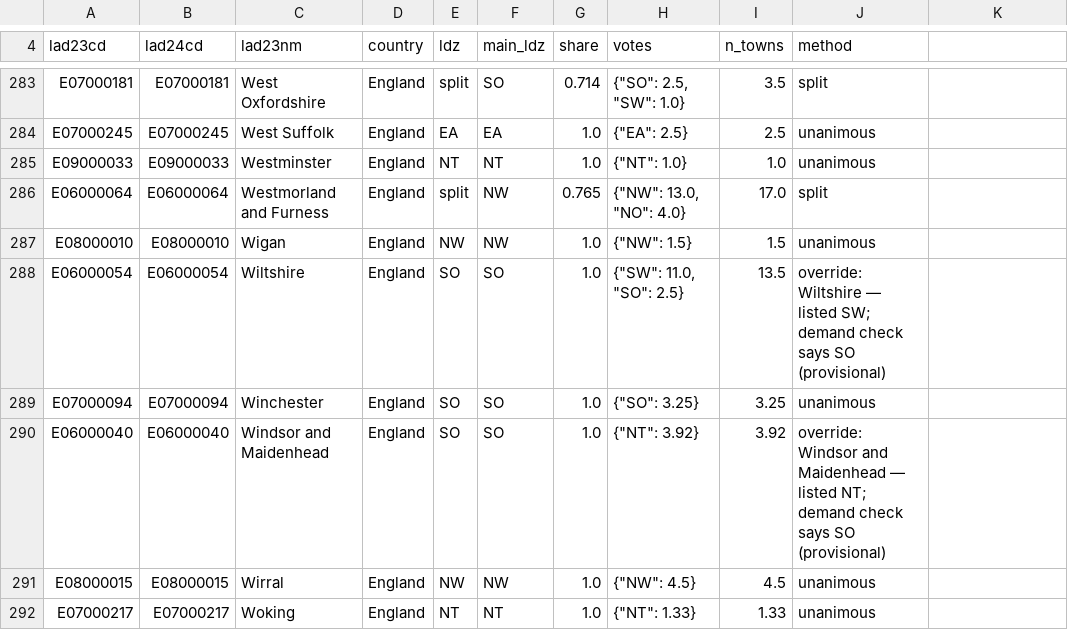
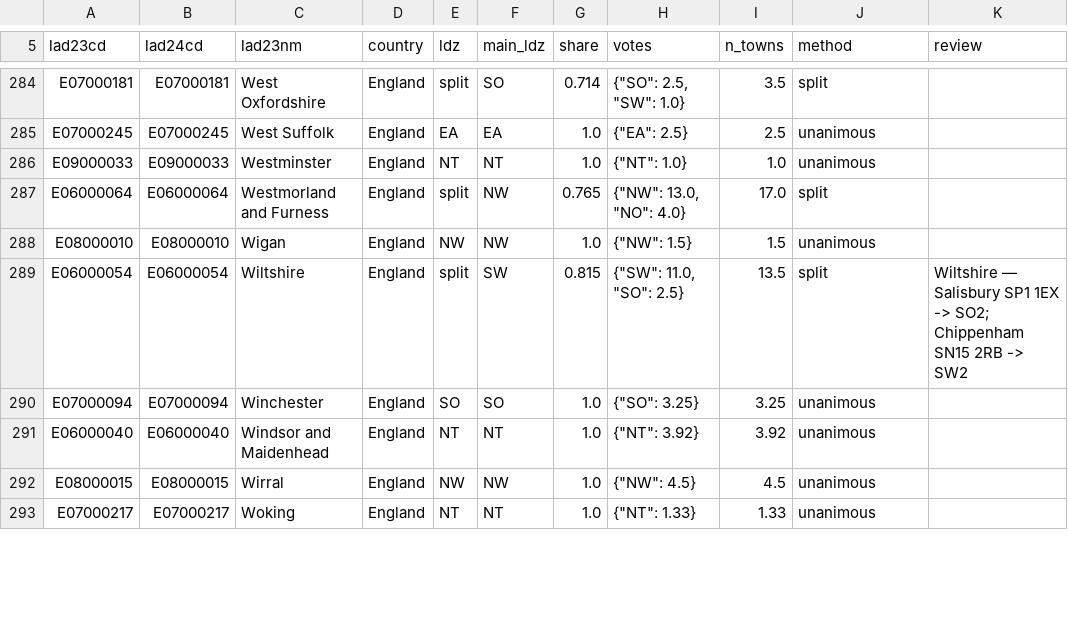
Before and after one commit to rwbh-lab/ldz-demand, a CSV file: src/ldz_demand/geo/data/ldz_local_authority.csv, drawn as a sheet; only a part is shown, gaps mark what is left out; the diff covers the shown part only.

```diff
--- a/src/ldz_demand/geo/data/ldz_local_authority.csv
+++ b/src/ldz_demand/geo/data/ldz_local_authority.csv
@@ -4 +5 @@
-lad23cd,lad24cd,lad23nm,country,ldz,main_ldz,share,votes,n_towns,method
+lad23cd,lad24cd,lad23nm,country,ldz,main_ldz,share,votes,n_towns,method,review
@@ -288 +289 @@ E08000010,E08000010,Wigan,England,NW,NW,1.0,"{""NW"": 1.5}",1.5,unanimous
-E06000054,E06000054,Wiltshire,England,SO,SO,1.0,"{""SW"": 11.0, ""SO"": 2.5}",13.5,override: Wiltshire — listed SW; demand check says SO (provisional)
+E06000054,E06000054,Wiltshire,England,split,SW,0.815,"{""SW"": 11.0, ""SO"": 2.5}",13.5,split,Wiltshire — Salisbury SP1 1EX -> SO2; Chippenham SN15 2RB -> SW2
@@ -290 +291 @@ E07000094,E07000094,Winchester,England,SO,SO,1.0,"{""SO"": 3.25}",3.25,unanimous
-E06000040,E06000040,Windsor and Maidenhead,England,SO,SO,1.0,"{""NT"": 3.92}",3.92,override: Windsor and Maidenhead — listed NT; demand check says SO (provisional)
+E06000040,E06000040,Windsor and Maidenhead,England,NT,NT,1.0,"{""NT"": 3.92}",3.92,unanimous,
```
Also changed, not shown: 1 added row and 57 edited cells elsewhere in this file, docs/review/ldz_postcode_checks.csv, src/ldz_demand/geo/data/la_overrides.csv, 6 other files.
